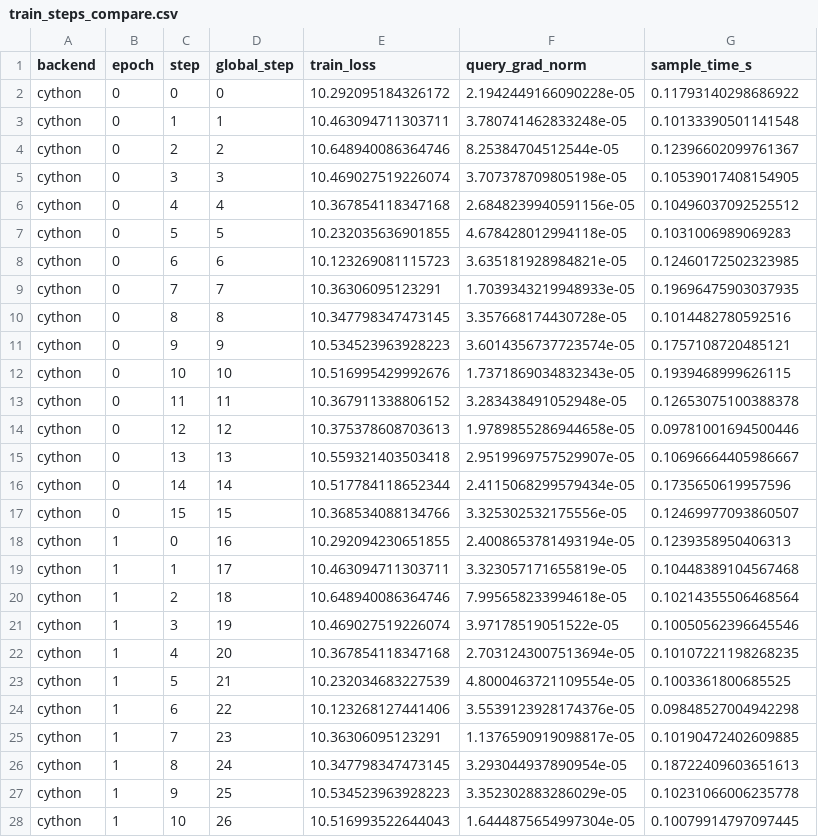
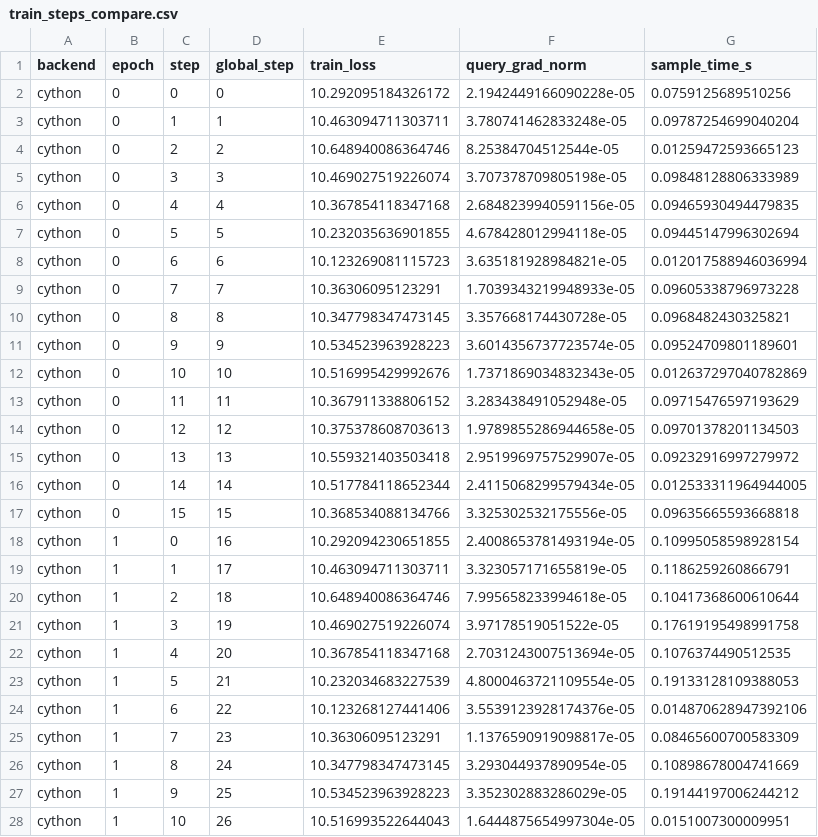
Before and after one commit to paquitopg/CLaRion, a CSV file: logs/clarion_experiment_compare/train_steps_compare.csv, drawn as a sheet; only a part is shown; the diff covers the shown part only.

```diff
--- a/logs/clarion_experiment_compare/train_steps_compare.csv
+++ b/logs/clarion_experiment_compare/train_steps_compare.csv
@@ -1,28 +1,28 @@
 backend,epoch,step,global_step,train_loss,query_grad_norm,sample_time_s
-cython,0,0,0,10.292095184326172,2.1942449166090228e-05,0.11793140298686922
-cython,0,1,1,10.463094711303711,3.780741462833248e-05,0.10133390501141548
-cython,0,2,2,10.648940086364746,8.25384704512544e-05,0.12396602099761367
-cython,0,3,3,10.469027519226074,3.707378709805198e-05,0.10539017408154905
-cython,0,4,4,10.367854118347168,2.6848239940591156e-05,0.10496037092525512
-cython,0,5,5,10.232035636901855,4.678428012994118e-05,0.1031006989069283
-cython,0,6,6,10.123269081115723,3.635181928984821e-05,0.12460172502323985
-cython,0,7,7,10.36306095123291,1.7039343219948933e-05,0.19696475903037935
-cython,0,8,8,10.347798347473145,3.357668174430728e-05,0.1014482780592516
-cython,0,9,9,10.534523963928223,3.6014356737723574e-05,0.1757108720485121
-cython,0,10,10,10.516995429992676,1.7371869034832343e-05,0.1939468999626115
-cython,0,11,11,10.367911338806152,3.283438491052948e-05,0.12653075100388378
-cython,0,12,12,10.375378608703613,1.9789855286944658e-05,0.09781001694500446
-cython,0,13,13,10.559321403503418,2.9519969757529907e-05,0.10696664405986667
-cython,0,14,14,10.517784118652344,2.4115068299579434e-05,0.1735650619957596
-cython,0,15,15,10.368534088134766,3.325302532175556e-05,0.12469977093860507
-cython,1,0,16,10.292094230651855,2.4008653781493194e-05,0.1239358950406313
-cython,1,1,17,10.463094711303711,3.323057171655819e-05,0.10448389104567468
-cython,1,2,18,10.648940086364746,7.995658233994618e-05,0.10214355506468564
-cython,1,3,19,10.469027519226074,3.97178519051522e-05,0.10050562396645546
-cython,1,4,20,10.367854118347168,2.7031243007513694e-05,0.10107221198268235
-cython,1,5,21,10.232034683227539,4.8000463721109554e-05,0.1003361800685525
-cython,1,6,22,10.123268127441406,3.5539123928174376e-05,0.09848527004942298
-cython,1,7,23,10.36306095123291,1.1376590919098817e-05,0.10190472402609885
-cython,1,8,24,10.347798347473145,3.293044937890954e-05,0.18722409603651613
-cython,1,9,25,10.534523963928223,3.352302883286029e-05,0.10231066006235778
-cython,1,10,26,10.516993522644043,1.6444875654997304e-05,0.10079914797097445
+cython,0,0,0,10.292095184326172,2.1942449166090228e-05,0.0759125689510256
+cython,0,1,1,10.463094711303711,3.780741462833248e-05,0.09787254699040204
+cython,0,2,2,10.648940086364746,8.25384704512544e-05,0.01259472593665123
+cython,0,3,3,10.469027519226074,3.707378709805198e-05,0.09848128806333989
+cython,0,4,4,10.367854118347168,2.6848239940591156e-05,0.09465930494479835
+cython,0,5,5,10.232035636901855,4.678428012994118e-05,0.09445147996302694
+cython,0,6,6,10.123269081115723,3.635181928984821e-05,0.012017588946036994
+cython,0,7,7,10.36306095123291,1.7039343219948933e-05,0.09605338796973228
+cython,0,8,8,10.347798347473145,3.357668174430728e-05,0.0968482430325821
+cython,0,9,9,10.534523963928223,3.6014356737723574e-05,0.09524709801189601
+cython,0,10,10,10.516995429992676,1.7371869034832343e-05,0.012637297040782869
+cython,0,11,11,10.367911338806152,3.283438491052948e-05,0.09715476597193629
+cython,0,12,12,10.375378608703613,1.9789855286944658e-05,0.09701378201134503
+cython,0,13,13,10.559321403503418,2.9519969757529907e-05,0.09232916997279972
+cython,0,14,14,10.517784118652344,2.4115068299579434e-05,0.012533311964944005
+cython,0,15,15,10.368534088134766,3.325302532175556e-05,0.09635665593668818
+cython,1,0,16,10.292094230651855,2.4008653781493194e-05,0.10995058598928154
+cython,1,1,17,10.463094711303711,3.323057171655819e-05,0.1186259260866791
+cython,1,2,18,10.648940086364746,7.995658233994618e-05,0.10417368600610644
+cython,1,3,19,10.469027519226074,3.97178519051522e-05,0.17619195498991758
+cython,1,4,20,10.367854118347168,2.7031243007513694e-05,0.1076374490512535
+cython,1,5,21,10.232034683227539,4.8000463721109554e-05,0.19133128109388053
+cython,1,6,22,10.123268127441406,3.5539123928174376e-05,0.014870628947392106
+cython,1,7,23,10.36306095123291,1.1376590919098817e-05,0.08465600700583309
+cython,1,8,24,10.347798347473145,3.293044937890954e-05,0.10898678004741669
+cython,1,9,25,10.534523963928223,3.352302883286029e-05,0.19144197006244212
+cython,1,10,26,10.516993522644043,1.6444875654997304e-05,0.0151007300009951
```
Also changed, not shown: 37 edited cells elsewhere in this file, logs/clarion_experiment_compare/perf_compare.csv, logs/encoder_pretrain_compare/epochs_compare.csv, 15 other files.
